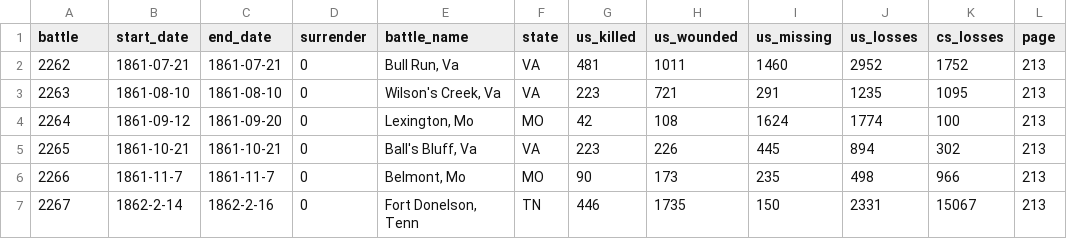
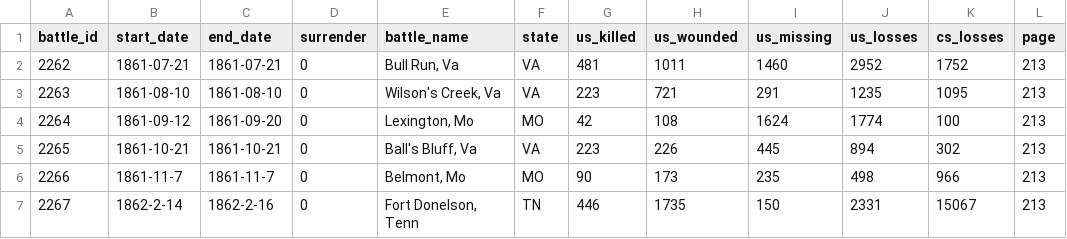
Before and after one commit to jrnold/acw_battle_data, a CSV file: rawdata/phisterer1883/phisterer_losses.csv, drawn as a sheet; only a part is shown; the diff names each change by its address in the sheet, - before the commit and + after, or states it on an @@ line.

```diff
--- a/rawdata/phisterer1883/phisterer_losses.csv
+++ b/rawdata/phisterer1883/phisterer_losses.csv
-A1: battle
+A1: battle_id
```
Also changed, not shown: rawdata/livermore1900/livermore.csv, rawdata/livermore1900/livermore_commanders.csv, 31 other files.
